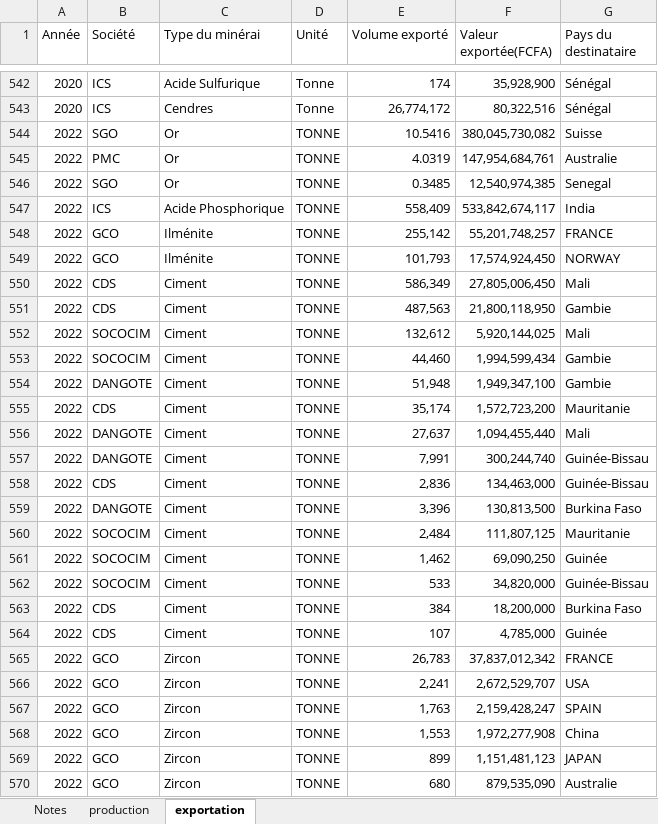
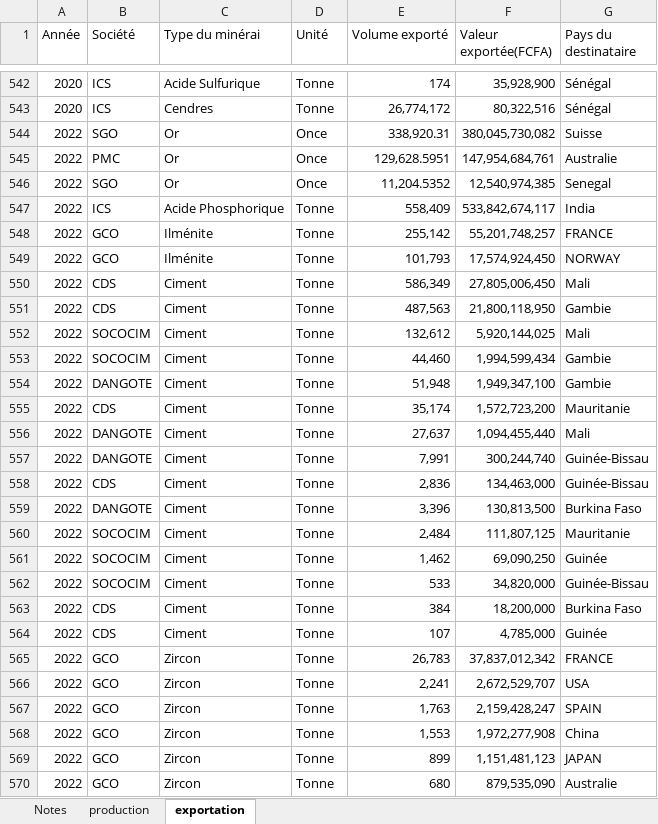
Before and after one commit to JODRAFF9/production-et-vente-itie, an Excel workbook: Données sur la production et les ventes.xlsx, sheet exportation, drawn as a sheet; only a part is shown, gaps mark what is left out; values as stored, in another font and other column widths than the file's, no borders; the diff covers the shown part only; the diff names each change by its address in the sheet, - before the commit and + after, or states it on an @@ line.

```diff
--- a/Données sur la production et les ventes.xlsx (sheet exportation)
+++ b/Données sur la production et les ventes.xlsx (sheet exportation)
-D544:D546 (Unité): TONNE
+D544:D546 (Unité): Once
-E544 (Volume exporté): 10.5416
+E544 (Volume exporté): 338,920.31
-E545 (Volume exporté): 4.0319
+E545 (Volume exporté): 129,628.5951
-E546 (Volume exporté): 0.3485
+E546 (Volume exporté): 11,204.5352
-D547:D570 (Unité): TONNE
+D547:D570 (Unité): Tonne
```
Also changed, not shown: 304 edited cells elsewhere in this sheet, sheet production, sheet Notes.
